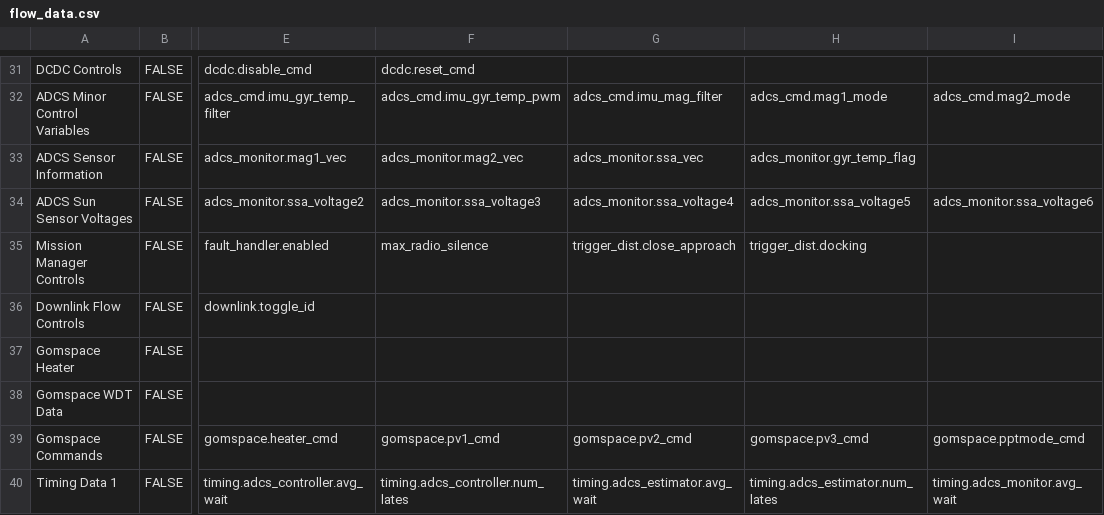
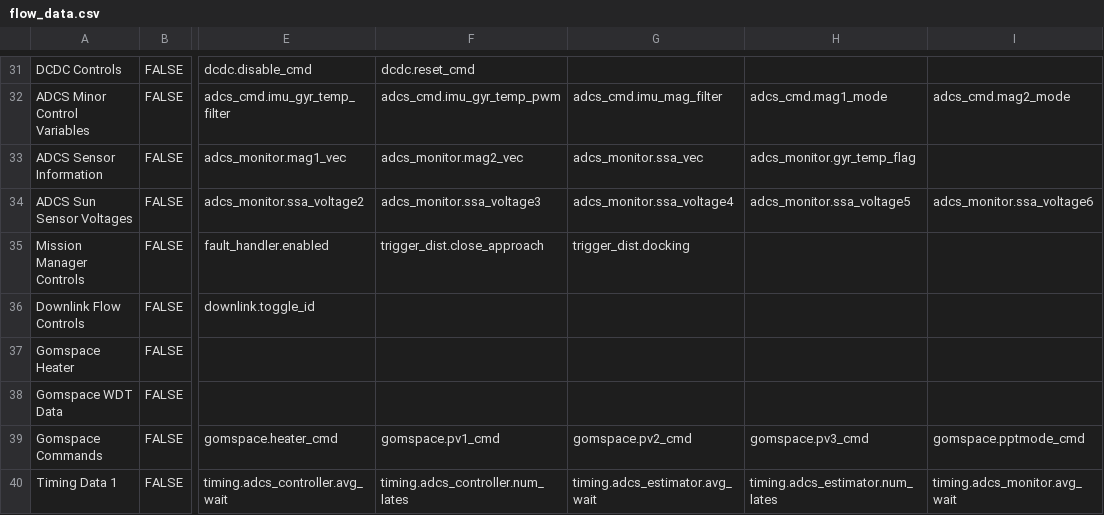
Before and after one commit to pathfinder-for-autonomous-navigation/FlightSoftware, a CSV file: src/flow_data.csv, drawn as a sheet; only a part is shown, gaps mark what is left out; the diff names each change by its address in the sheet, - before the commit and + after, or states it on an @@ line.

```diff
--- a/src/flow_data.csv
+++ b/src/flow_data.csv
-F35: max_radio_silence
+F35: trigger_dist.close_approach
-G35: trigger_dist.close_approach
+G35: trigger_dist.docking
-H35: trigger_dist.docking
+H35: (empty)
```
Also changed, not shown: 11 other files.
